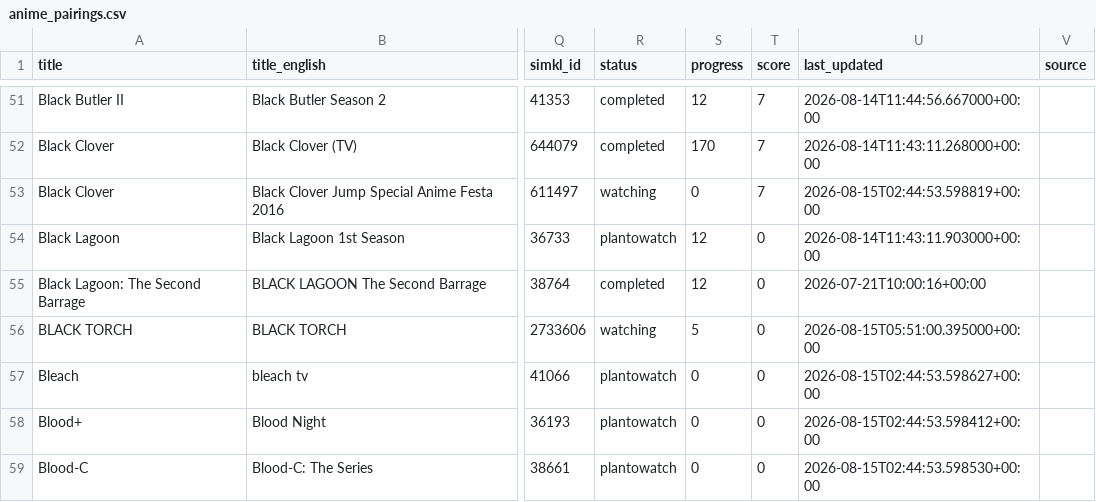
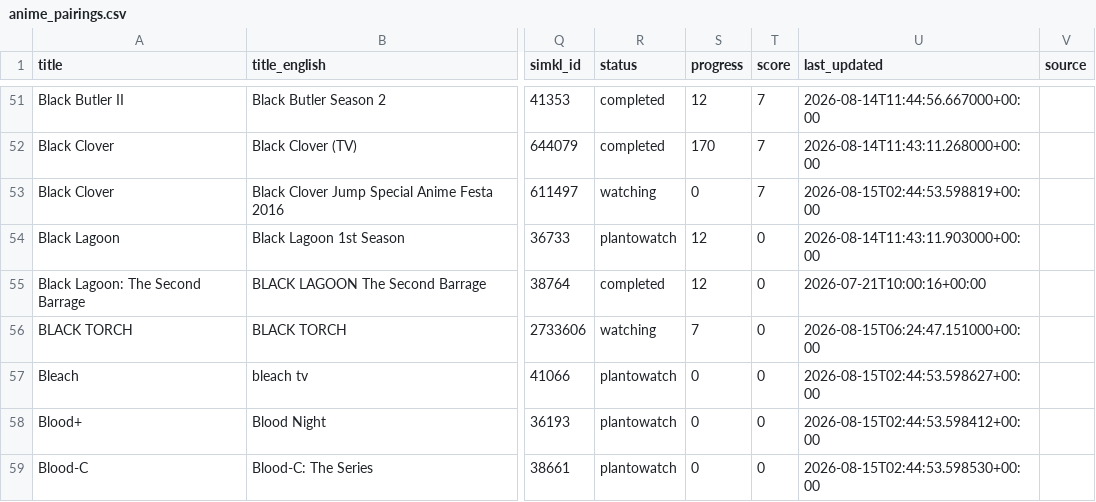
Before and after one commit to dreaming144/anime-sync, a CSV file: anime_pairings.csv, drawn as a sheet; only a part is shown, gaps mark what is left out; the diff covers the shown part only; the diff names each change by its address in the sheet, - before the commit and + after, or states it on an @@ line.

```diff
--- a/anime_pairings.csv
+++ b/anime_pairings.csv
-S56 (progress): 5
+S56 (progress): 7
-U56 (last_updated): 2026-08-15T05:51:00.395000+00:00
+U56 (last_updated): 2026-08-15T06:24:47.151000+00:00
```
Also changed, not shown: 1 added row and 14 edited cells elsewhere in this file, 3 other files.
